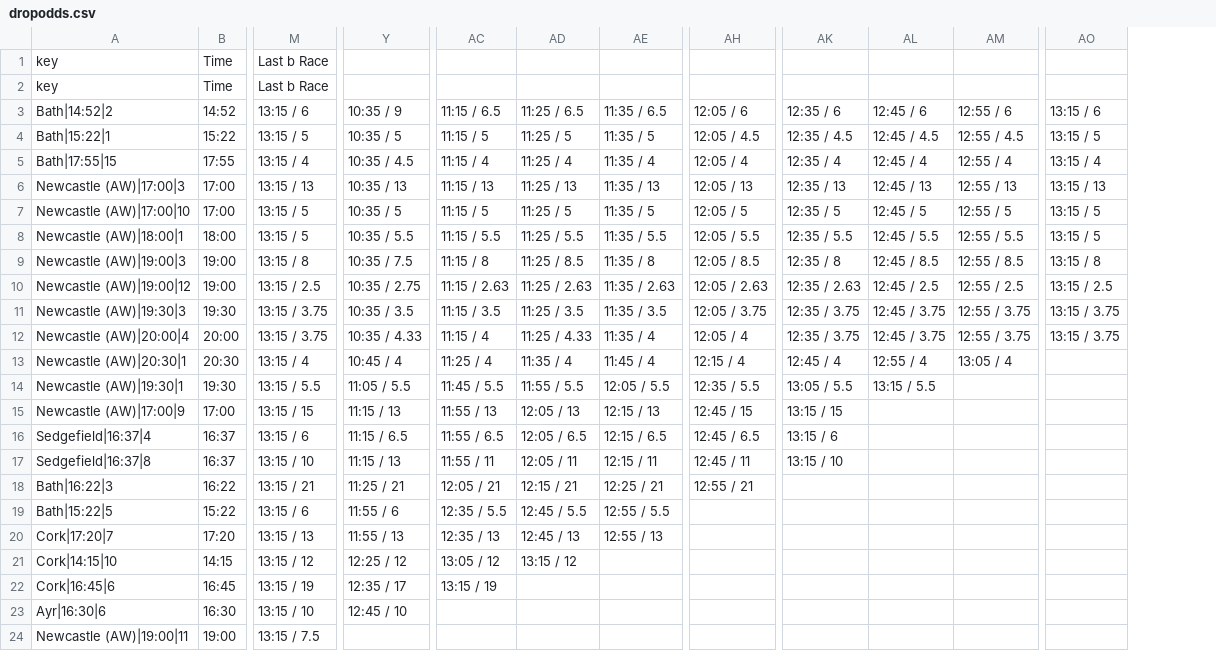
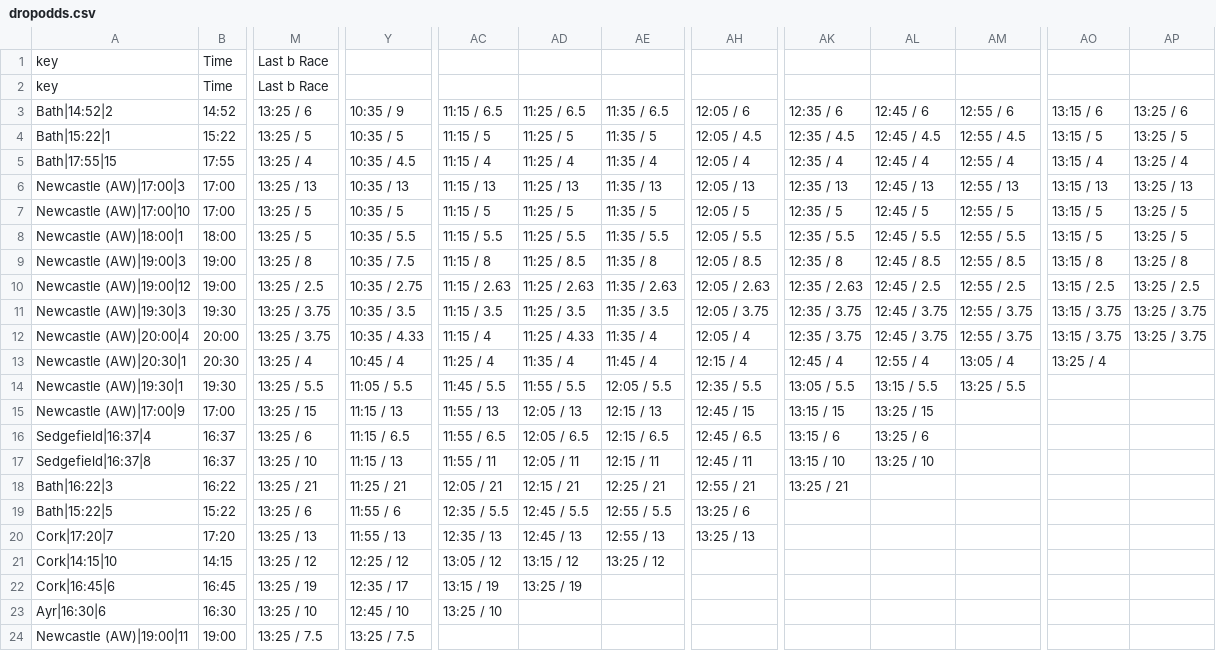
Before and after one commit to ukhorse888uk/dashboard, a CSV file: csv/dropodds.csv, drawn as a sheet; only a part is shown, gaps mark what is left out; removed rows and columns are numbered as before the commit, all else as after; the diff names each change by its address in the sheet, - before the commit and + after, or states it on an @@ line.

```diff
--- a/csv/dropodds.csv
+++ b/csv/dropodds.csv
-column M, rows 1-24: Last b Race | Last b Race | 13:15 / 6 | 13:15 / 5 | 13:15 / 4 | 13:15 / 13 | 13:15 / 5 | 13:15 / 5 | 13:15 / 8 | 13:15 / 2.5 | 13:15 / 3.75 | 13:15 / 3.75 | 13:15 / 4 | 13:15 / 5.5 | 13:15 / 15 | 13:15 / 6 | 13:15 / 10 | 13:15 / 21 | 13:15 / 6 | 13:15 / 13 | 13:15 / 12 | 13:15 / 19 | 13:15 / 10 | 13:15 / 7.5
+column M, rows 1-24: Last b Race | Last b Race | 13:25 / 6 | 13:25 / 5 | 13:25 / 4 | 13:25 / 13 | 13:25 / 5 | 13:25 / 5 | 13:25 / 8 | 13:25 / 2.5 | 13:25 / 3.75 | 13:25 / 3.75 | 13:25 / 4 | 13:25 / 5.5 | 13:25 / 15 | 13:25 / 6 | 13:25 / 10 | 13:25 / 21 | 13:25 / 6 | 13:25 / 13 | 13:25 / 12 | 13:25 / 19 | 13:25 / 10 | 13:25 / 7.5
+column AP, rows 3-12: 13:25 / 6 | 13:25 / 5 | 13:25 / 4 | 13:25 / 13 | 13:25 / 5 | 13:25 / 5 | 13:25 / 8 | 13:25 / 2.5 | 13:25 / 3.75 | 13:25 / 3.75
-AO13: (empty)
+AO13: 13:25 / 4
-AM14: (empty)
+AM14: 13:25 / 5.5
-AL15: (empty)
+AL15: 13:25 / 15
-AL16: (empty)
+AL16: 13:25 / 6
-AL17: (empty)
+AL17: 13:25 / 10
-AK18: (empty)
+AK18: 13:25 / 21
-AH19: (empty)
+AH19: 13:25 / 6
-AH20: (empty)
+AH20: 13:25 / 13
-AE21: (empty)
+AE21: 13:25 / 12
-AD22: (empty)
+AD22: 13:25 / 19
-AC23: (empty)
+AC23: 13:25 / 10
-Y24: (empty)
+Y24: 13:25 / 7.5
```
Also changed, not shown: csv/racecard2.csv.
